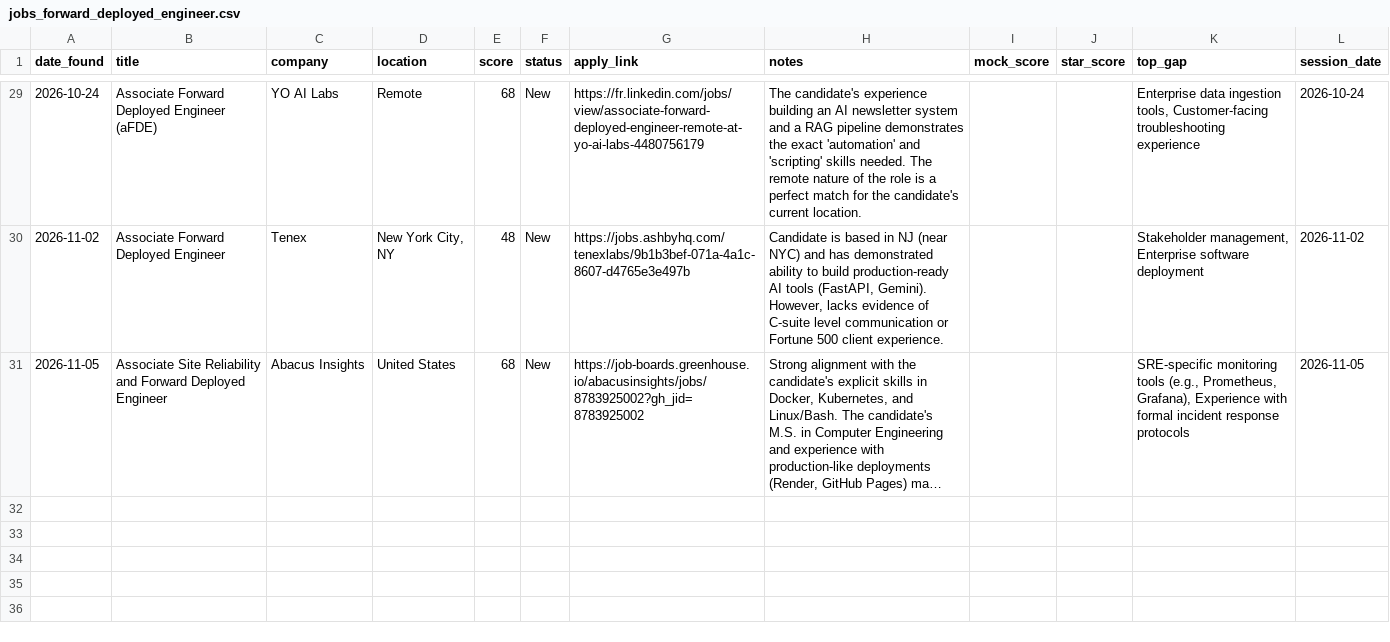
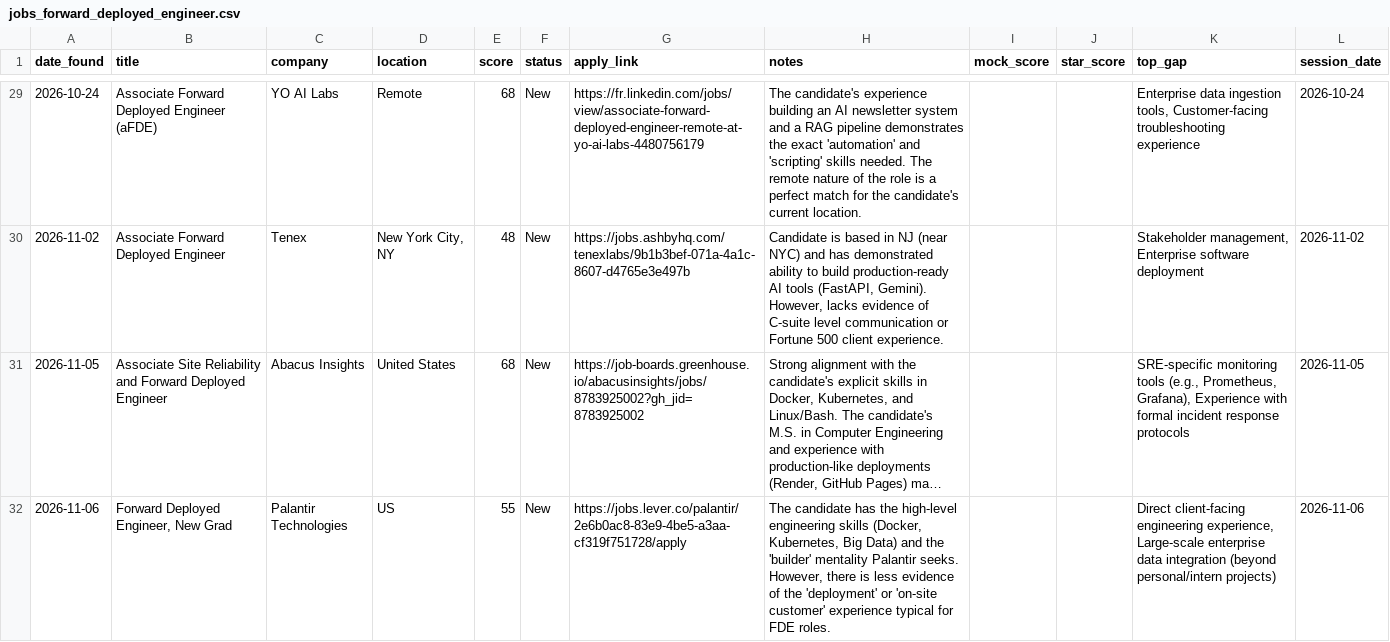
Before and after one commit to muraliikrishnant/EntryWay-AI, a CSV file: site/data/jobs_forward_deployed_engineer.csv, drawn as a sheet; only a part is shown, gaps mark what is left out; long unchanged cells end in …; the diff names each change by its address in the sheet, - before the commit and + after, or states it on an @@ line.

```diff
--- a/site/data/jobs_forward_deployed_engineer.csv
+++ b/site/data/jobs_forward_deployed_engineer.csv
+row 32: 2026-11-06 | Forward Deployed Engineer, New Grad | Palantir Technologies | US | 55 | New | https://jobs.lever.co/palantir/2e6b0ac8-83e9-4be5-a3aa-cf319f751728/apply | The candidate has the high-level engineering skills (Docker, Kubernetes, Big Data) and the 'builder' mentality Palantir seeks. However, there is less evidence of the 'deployment' or 'on-site customer' experience typical for FDE roles. |  |  | Direct client-facing engineering experience, Large-scale enterprise data integration (beyond personal/intern projects) | 2026-11-06
```
